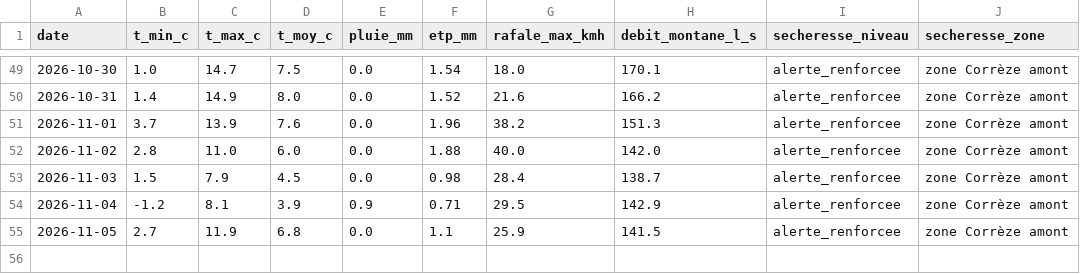
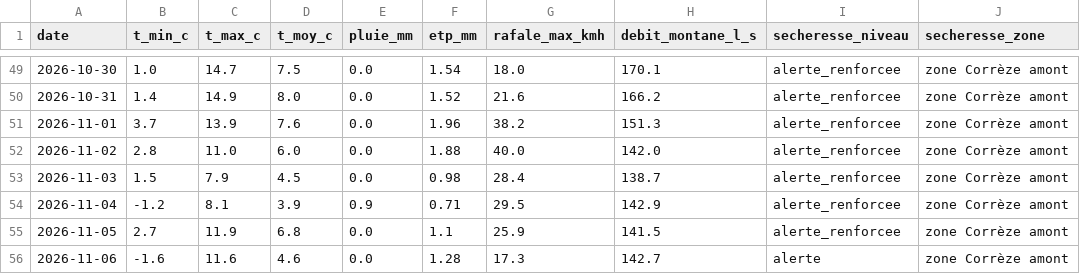
Before and after one commit to CedricMabilotte/domainedumons-site, a CSV file: data/releve-quotidien.csv, drawn as a sheet; only a part is shown, gaps mark what is left out; the diff names each change by its address in the sheet, - before the commit and + after, or states it on an @@ line.

```diff
--- a/data/releve-quotidien.csv
+++ b/data/releve-quotidien.csv
+row 56: 2026-11-06 | -1.6 | 11.6 | 4.6 | 0.0 | 1.28 | 17.3 | 142.7 | alerte | zone Corrèze amont
```
Also changed, not shown: 5 other files.
